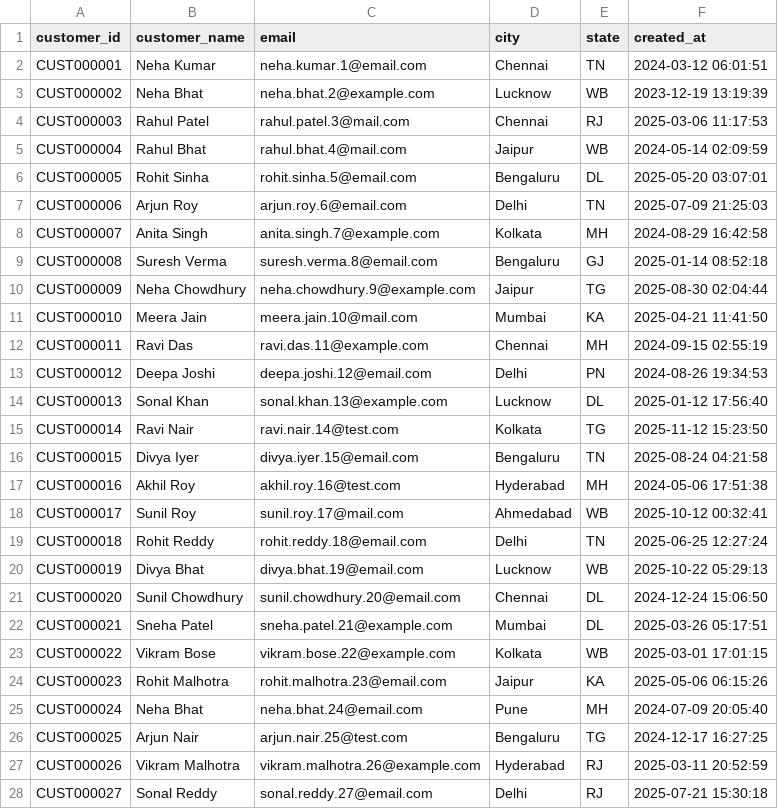
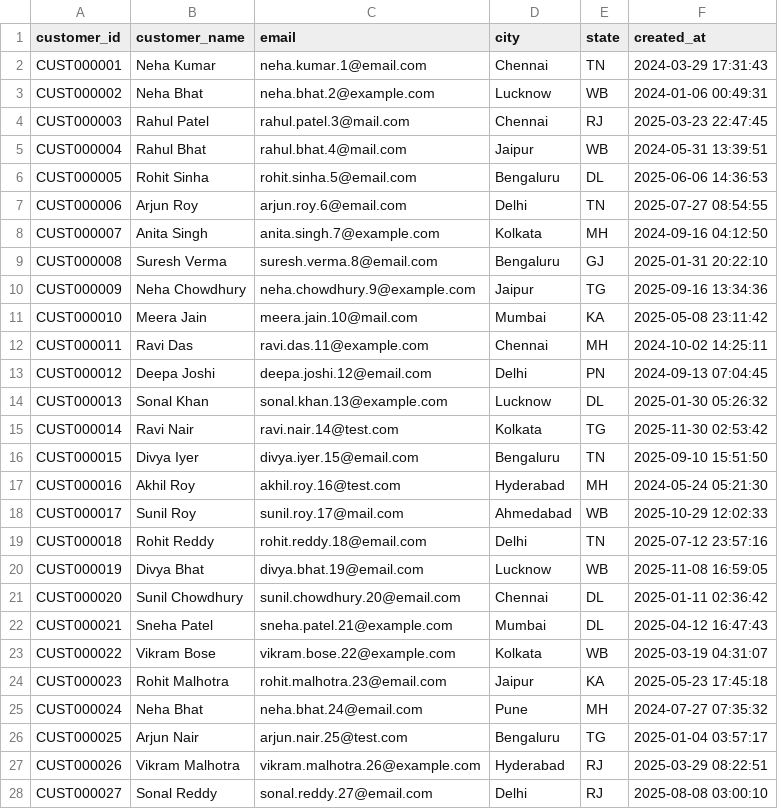
Before and after one commit to prudhviakella/Generative_AI_Course_Bundle, a CSV file: Module_1/12_database_connectivity/files/customers.csv, drawn as a sheet; only a part is shown; the diff covers the shown part only.

```diff
--- a/Module_1/12_database_connectivity/files/customers.csv
+++ b/Module_1/12_database_connectivity/files/customers.csv
@@ -1,28 +1,28 @@
 customer_id,customer_name,email,city,state,created_at
-CUST000001,Neha Kumar,neha.kumar.1@email.com,Chennai,TN,2024-03-12 06:01:51
-CUST000002,Neha Bhat,neha.bhat.2@example.com,Lucknow,WB,2023-12-19 13:19:39
-CUST000003,Rahul Patel,rahul.patel.3@mail.com,Chennai,RJ,2025-03-06 11:17:53
-CUST000004,Rahul Bhat,rahul.bhat.4@mail.com,Jaipur,WB,2024-05-14 02:09:59
-CUST000005,Rohit Sinha,rohit.sinha.5@email.com,Bengaluru,DL,2025-05-20 03:07:01
-CUST000006,Arjun Roy,arjun.roy.6@email.com,Delhi,TN,2025-07-09 21:25:03
-CUST000007,Anita Singh,anita.singh.7@example.com,Kolkata,MH,2024-08-29 16:42:58
-CUST000008,Suresh Verma,suresh.verma.8@email.com,Bengaluru,GJ,2025-01-14 08:52:18
-CUST000009,Neha Chowdhury,neha.chowdhury.9@example.com,Jaipur,TG,2025-08-30 02:04:44
-CUST000010,Meera Jain,meera.jain.10@mail.com,Mumbai,KA,2025-04-21 11:41:50
-CUST000011,Ravi Das,ravi.das.11@example.com,Chennai,MH,2024-09-15 02:55:19
-CUST000012,Deepa Joshi,deepa.joshi.12@email.com,Delhi,PN,2024-08-26 19:34:53
-CUST000013,Sonal Khan,sonal.khan.13@example.com,Lucknow,DL,2025-01-12 17:56:40
-CUST000014,Ravi Nair,ravi.nair.14@test.com,Kolkata,TG,2025-11-12 15:23:50
-CUST000015,Divya Iyer,divya.iyer.15@email.com,Bengaluru,TN,2025-08-24 04:21:58
-CUST000016,Akhil Roy,akhil.roy.16@test.com,Hyderabad,MH,2024-05-06 17:51:38
-CUST000017,Sunil Roy,sunil.roy.17@mail.com,Ahmedabad,WB,2025-10-12 00:32:41
-CUST000018,Rohit Reddy,rohit.reddy.18@email.com,Delhi,TN,2025-06-25 12:27:24
-CUST000019,Divya Bhat,divya.bhat.19@email.com,Lucknow,WB,2025-10-22 05:29:13
-CUST000020,Sunil Chowdhury,sunil.chowdhury.20@email.com,Chennai,DL,2024-12-24 15:06:50
-CUST000021,Sneha Patel,sneha.patel.21@example.com,Mumbai,DL,2025-03-26 05:17:51
-CUST000022,Vikram Bose,vikram.bose.22@example.com,Kolkata,WB,2025-03-01 17:01:15
-CUST000023,Rohit Malhotra,rohit.malhotra.23@email.com,Jaipur,KA,2025-05-06 06:15:26
-CUST000024,Neha Bhat,neha.bhat.24@email.com,Pune,MH,2024-07-09 20:05:40
-CUST000025,Arjun Nair,arjun.nair.25@test.com,Bengaluru,TG,2024-12-17 16:27:25
-CUST000026,Vikram Malhotra,vikram.malhotra.26@example.com,Hyderabad,RJ,2025-03-11 20:52:59
-CUST000027,Sonal Reddy,sonal.reddy.27@email.com,Delhi,RJ,2025-07-21 15:30:18
+CUST000001,Neha Kumar,neha.kumar.1@email.com,Chennai,TN,2024-03-29 17:31:43
+CUST000002,Neha Bhat,neha.bhat.2@example.com,Lucknow,WB,2024-01-06 00:49:31
+CUST000003,Rahul Patel,rahul.patel.3@mail.com,Chennai,RJ,2025-03-23 22:47:45
+CUST000004,Rahul Bhat,rahul.bhat.4@mail.com,Jaipur,WB,2024-05-31 13:39:51
+CUST000005,Rohit Sinha,rohit.sinha.5@email.com,Bengaluru,DL,2025-06-06 14:36:53
+CUST000006,Arjun Roy,arjun.roy.6@email.com,Delhi,TN,2025-07-27 08:54:55
+CUST000007,Anita Singh,anita.singh.7@example.com,Kolkata,MH,2024-09-16 04:12:50
+CUST000008,Suresh Verma,suresh.verma.8@email.com,Bengaluru,GJ,2025-01-31 20:22:10
+CUST000009,Neha Chowdhury,neha.chowdhury.9@example.com,Jaipur,TG,2025-09-16 13:34:36
+CUST000010,Meera Jain,meera.jain.10@mail.com,Mumbai,KA,2025-05-08 23:11:42
+CUST000011,Ravi Das,ravi.das.11@example.com,Chennai,MH,2024-10-02 14:25:11
+CUST000012,Deepa Joshi,deepa.joshi.12@email.com,Delhi,PN,2024-09-13 07:04:45
+CUST000013,Sonal Khan,sonal.khan.13@example.com,Lucknow,DL,2025-01-30 05:26:32
+CUST000014,Ravi Nair,ravi.nair.14@test.com,Kolkata,TG,2025-11-30 02:53:42
+CUST000015,Divya Iyer,divya.iyer.15@email.com,Bengaluru,TN,2025-09-10 15:51:50
+CUST000016,Akhil Roy,akhil.roy.16@test.com,Hyderabad,MH,2024-05-24 05:21:30
+CUST000017,Sunil Roy,sunil.roy.17@mail.com,Ahmedabad,WB,2025-10-29 12:02:33
+CUST000018,Rohit Reddy,rohit.reddy.18@email.com,Delhi,TN,2025-07-12 23:57:16
+CUST000019,Divya Bhat,divya.bhat.19@email.com,Lucknow,WB,2025-11-08 16:59:05
+CUST000020,Sunil Chowdhury,sunil.chowdhury.20@email.com,Chennai,DL,2025-01-11 02:36:42
+CUST000021,Sneha Patel,sneha.patel.21@example.com,Mumbai,DL,2025-04-12 16:47:43
+CUST000022,Vikram Bose,vikram.bose.22@example.com,Kolkata,WB,2025-03-19 04:31:07
+CUST000023,Rohit Malhotra,rohit.malhotra.23@email.com,Jaipur,KA,2025-05-23 17:45:18
+CUST000024,Neha Bhat,neha.bhat.24@email.com,Pune,MH,2024-07-27 07:35:32
+CUST000025,Arjun Nair,arjun.nair.25@test.com,Bengaluru,TG,2025-01-04 03:57:17
+CUST000026,Vikram Malhotra,vikram.malhotra.26@example.com,Hyderabad,RJ,2025-03-29 08:22:51
+CUST000027,Sonal Reddy,sonal.reddy.27@email.com,Delhi,RJ,2025-08-08 03:00:10
```
Also changed, not shown: 173 edited cells elsewhere in this file, Module_1/12_database_connectivity/files/orders.csv, 1 other file.
